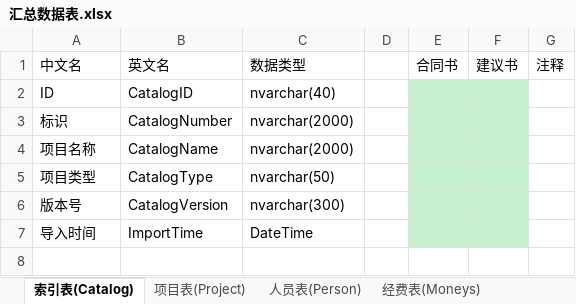
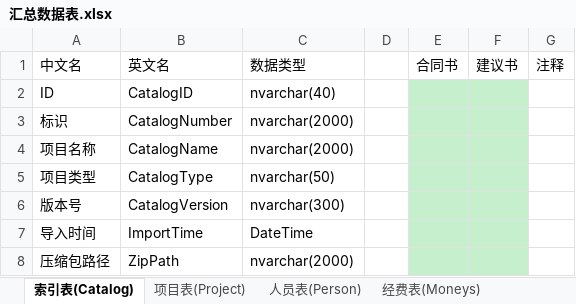
Before and after one commit to wcss2010/PublicManager-MilitaryReporter-, an Excel workbook: Code/PublicManager/PublicManager/汇总数据表.xlsx, sheet 索引表(Catalog), drawn as a sheet; values as stored, in another font and other column widths than the file's, no borders; the diff names each change by its address in the sheet, - before the commit and + after, or states it on an @@ line.

```diff
--- a/Code/PublicManager/PublicManager/汇总数据表.xlsx (sheet 索引表(Catalog))
+++ b/Code/PublicManager/PublicManager/汇总数据表.xlsx (sheet 索引表(Catalog))
+row 8: 压缩包路径 | ZipPath | nvarchar(2000)
```
Also changed, not shown: 6 other files.
